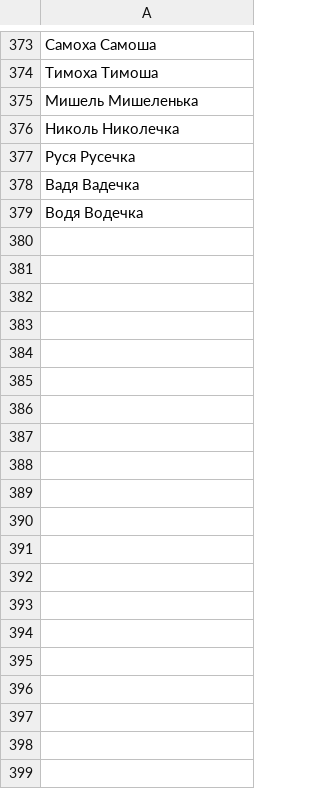
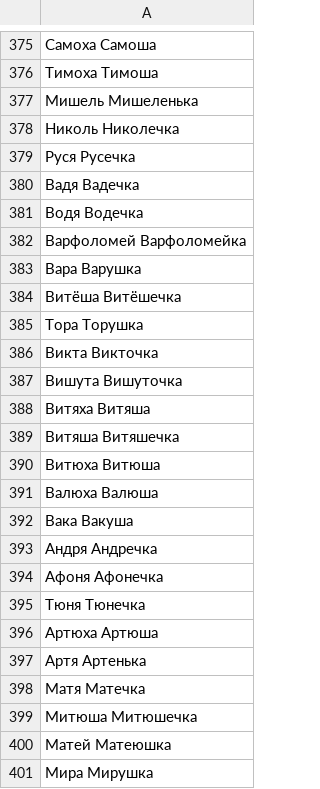
Before and after one commit to roddar92/linguistics_problems, a TSV file: src/ngrams/resources/diminutive/train_diminutives.tsv, drawn as a sheet; only a part is shown, gaps mark what is left out; the diff covers the shown part only; the diff names each change by its address in the sheet, - before the commit and + after, or states it on an @@ line.

Commit message:
Diminutive -- Add more train samples

```diff
--- a/src/ngrams/resources/diminutive/train_diminutives.tsv
+++ b/src/ngrams/resources/diminutive/train_diminutives.tsv
+row 382: Варфоломей Варфоломейка
+row 383: Вара Варушка
+row 384: Витёша Витёшечка
+row 385: Тора Торушка
+row 386: Викта Викточка
+row 387: Вишута Вишуточка
+row 388: Витяха Витяша
+row 389: Витяша Витяшечка
+row 390: Витюха Витюша
+row 391: Валюха Валюша
+row 392: Вака Вакуша
+row 393: Андря Андречка
+row 394: Афоня Афонечка
+row 395: Тюня Тюнечка
+row 396: Артюха Артюша
+row 397: Артя Артенька
+row 398: Матя Матечка
+row 399: Митюша Митюшечка
+row 400: Матей Матеюшка
+row 401: Мира Мирушка
```
Also changed, not shown: 13 added rows elsewhere in this file, src/ngrams/resources/diminutive/test_diminutives.tsv.
